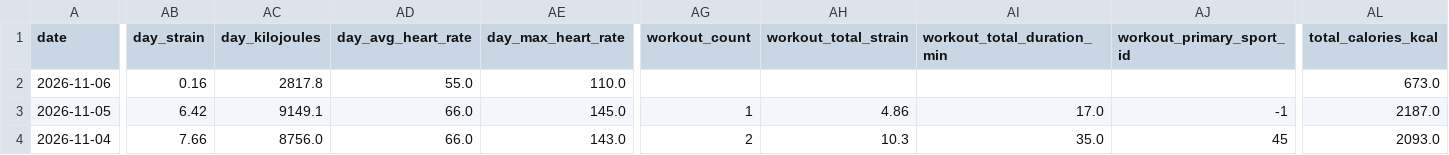
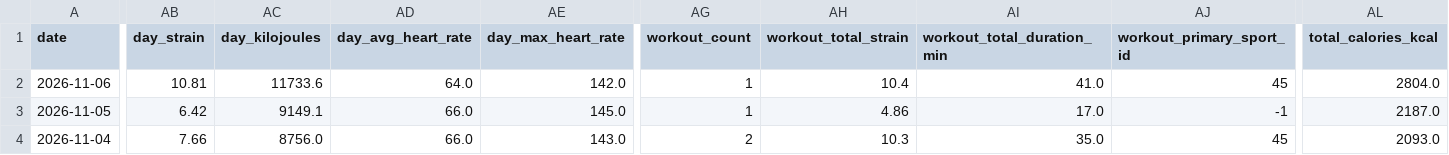
Before and after one commit to auckiefenstermacher19-cmd/Health-Tracker, a CSV file: Health_Tracker_Master.csv, drawn as a sheet; only a part is shown, gaps mark what is left out; the diff covers the shown part only; the diff names each change by its address in the sheet, - before the commit and + after, or states it on an @@ line.

```diff
--- a/Health_Tracker_Master.csv
+++ b/Health_Tracker_Master.csv
-AB2 (day_strain): 0.16
+AB2 (day_strain): 10.81
-AC2 (day_kilojoules): 2817.8
+AC2 (day_kilojoules): 11733.6
-AD2 (day_avg_heart_rate): 55.0
+AD2 (day_avg_heart_rate): 64.0
-AE2 (day_max_heart_rate): 110.0
+AE2 (day_max_heart_rate): 142.0
-AG2 (workout_count): (empty)
+AG2 (workout_count): 1
-AH2 (workout_total_strain): (empty)
+AH2 (workout_total_strain): 10.4
-AI2 (workout_total_duration_min): (empty)
+AI2 (workout_total_duration_min): 41.0
-AJ2 (workout_primary_sport_id): (empty)
+AJ2 (workout_primary_sport_id): 45
-AL2 (total_calories_kcal): 673.0
+AL2 (total_calories_kcal): 2804.0
```
Also changed, not shown: 2 edited cells elsewhere in this file, 3 other files.
